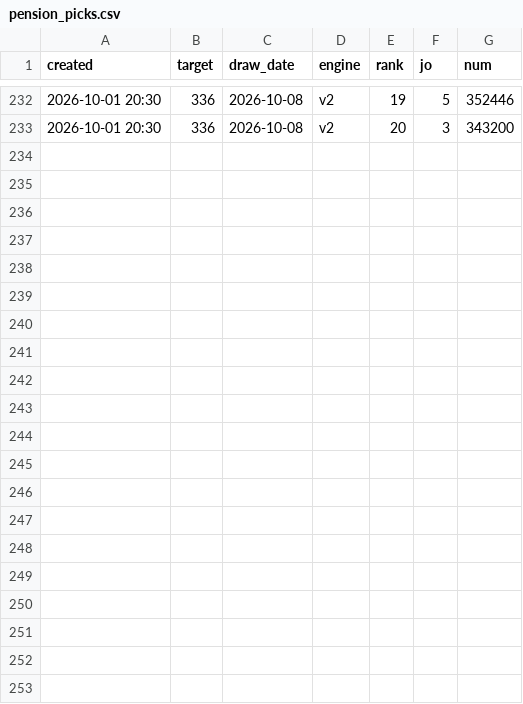
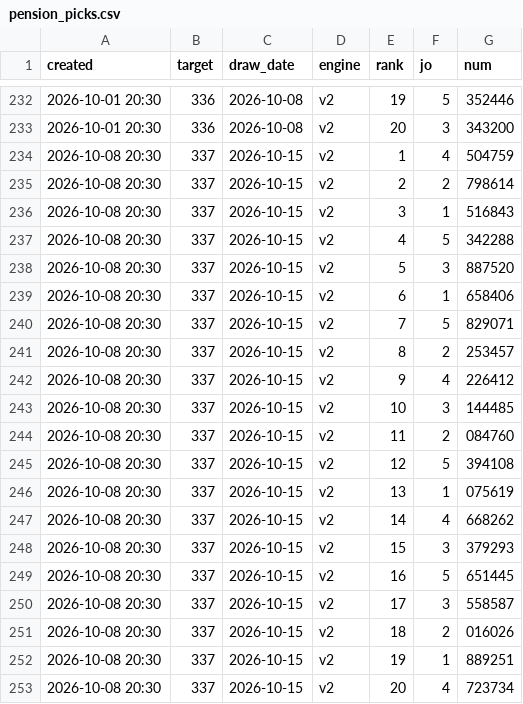
Before and after one commit to LucianaStyle/lotto-lab, a CSV file: data/pension_picks.csv, drawn as a sheet; only a part is shown, gaps mark what is left out; the diff names each change by its address in the sheet, - before the commit and + after, or states it on an @@ line.

Commit message:
auto: data update

```diff
--- a/data/pension_picks.csv
+++ b/data/pension_picks.csv
+row 234: 2026-10-08 20:30 | 337 | 2026-10-15 | v2 | 1 | 4 | 504759
+row 235: 2026-10-08 20:30 | 337 | 2026-10-15 | v2 | 2 | 2 | 798614
+row 236: 2026-10-08 20:30 | 337 | 2026-10-15 | v2 | 3 | 1 | 516843
+row 237: 2026-10-08 20:30 | 337 | 2026-10-15 | v2 | 4 | 5 | 342288
+row 238: 2026-10-08 20:30 | 337 | 2026-10-15 | v2 | 5 | 3 | 887520
+row 239: 2026-10-08 20:30 | 337 | 2026-10-15 | v2 | 6 | 1 | 658406
+row 240: 2026-10-08 20:30 | 337 | 2026-10-15 | v2 | 7 | 5 | 829071
+row 241: 2026-10-08 20:30 | 337 | 2026-10-15 | v2 | 8 | 2 | 253457
+row 242: 2026-10-08 20:30 | 337 | 2026-10-15 | v2 | 9 | 4 | 226412
+row 243: 2026-10-08 20:30 | 337 | 2026-10-15 | v2 | 10 | 3 | 144485
+row 244: 2026-10-08 20:30 | 337 | 2026-10-15 | v2 | 11 | 2 | 084760
+row 245: 2026-10-08 20:30 | 337 | 2026-10-15 | v2 | 12 | 5 | 394108
+row 246: 2026-10-08 20:30 | 337 | 2026-10-15 | v2 | 13 | 1 | 075619
+row 247: 2026-10-08 20:30 | 337 | 2026-10-15 | v2 | 14 | 4 | 668262
+row 248: 2026-10-08 20:30 | 337 | 2026-10-15 | v2 | 15 | 3 | 379293
+row 249: 2026-10-08 20:30 | 337 | 2026-10-15 | v2 | 16 | 5 | 651445
+row 250: 2026-10-08 20:30 | 337 | 2026-10-15 | v2 | 17 | 3 | 558587
+row 251: 2026-10-08 20:30 | 337 | 2026-10-15 | v2 | 18 | 2 | 016026
+row 252: 2026-10-08 20:30 | 337 | 2026-10-15 | v2 | 19 | 1 | 889251
+row 253: 2026-10-08 20:30 | 337 | 2026-10-15 | v2 | 20 | 4 | 723734
```
Also changed, not shown: data/pension_history.csv, data/scoreboard.csv, 1 other file.
